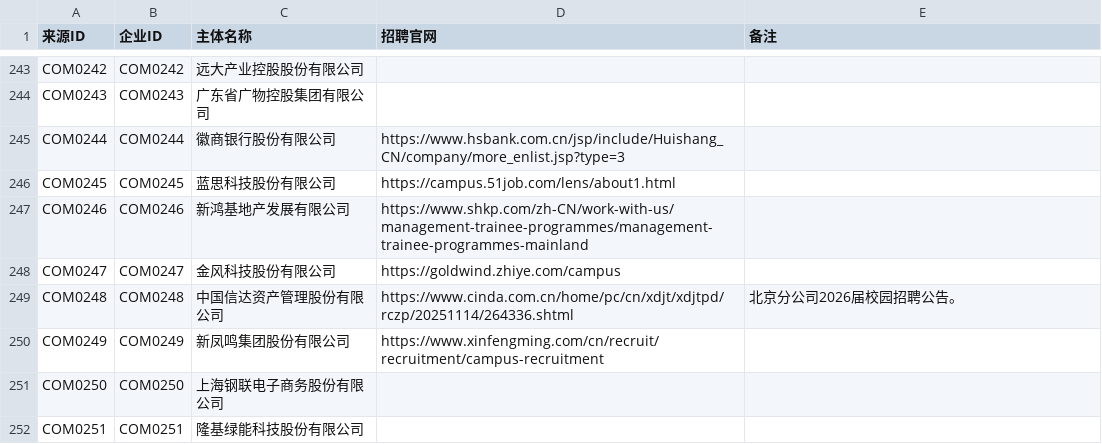
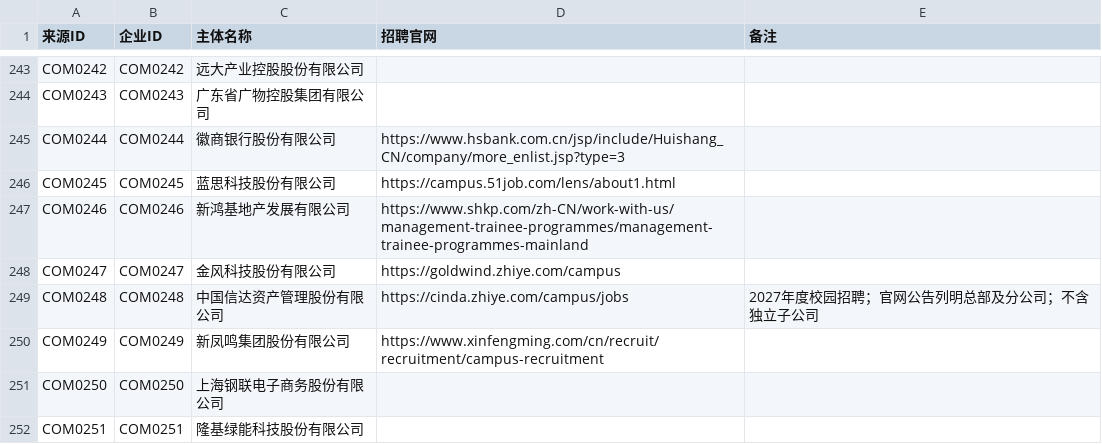
Before and after one commit to MorePeanuts/job-crawler, a CSV file: sites/sources.csv, drawn as a sheet; only a part is shown, gaps mark what is left out.

Commit message:
feat: collect Cinda 2027 campus roles

```diff
--- a/sites/sources.csv
+++ b/sites/sources.csv
@@ -248,3 +248,3 @@ COM0246,COM0246,新鸿基地产发展有限公司,https://www.shkp.com/zh-CN/wor
 COM0247,COM0247,金风科技股份有限公司,https://goldwind.zhiye.com/campus,
-COM0248,COM0248,中国信达资产管理股份有限公司,https://www.cinda.com.cn/home/pc/cn/xdjt/xdjtpd/rczp/20251114/264336.shtml,北京分公司2026届校园招聘公告。
+COM0248,COM0248,中国信达资产管理股份有限公司,https://cinda.zhiye.com/campus/jobs,2027年度校园招聘；官网公告列明总部及分公司；不含独立子公司
 COM0249,COM0249,新凤鸣集团股份有限公司,https://www.xinfengming.com/cn/recruit/recruitment/campus-recruitment,
```
Also changed, not shown: 3 other files.
